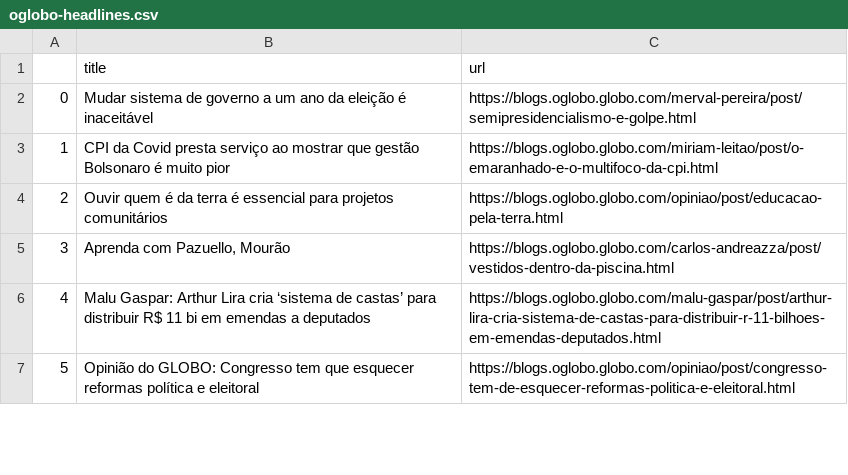
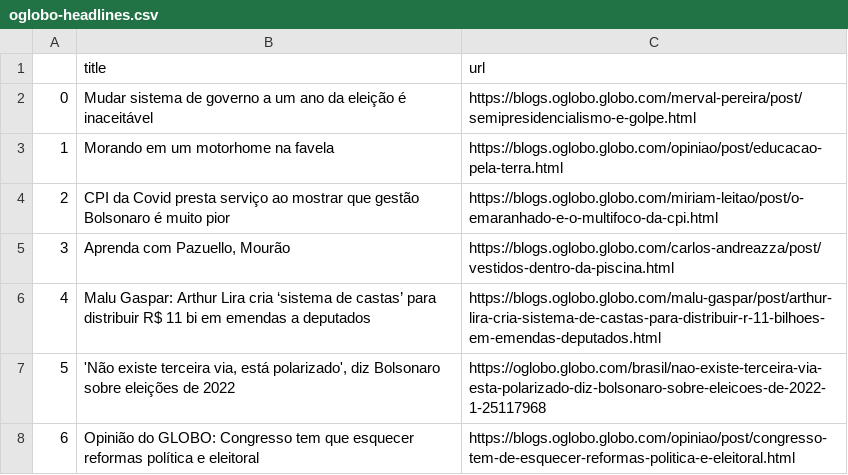
Before and after one commit to belisards/oglobo_headlines, a CSV file: oglobo-headlines.csv, drawn as a sheet; only a part is shown; removed rows and columns are numbered as before the commit, all else as after; the diff covers the shown part only; the diff names each change by its address in the sheet, - before the commit and + after, or states it on an @@ line.

```diff
--- a/oglobo-headlines.csv
+++ b/oglobo-headlines.csv
+row 3: 1 | Morando em um motorhome na favela | https://blogs.oglobo.globo.com/opiniao/post/educacao-pela-terra.html
@@ column A renumbered from row 4 down @@
-row 4: 2 | Ouvir quem é da terra é essencial para projetos comunitários | https://blogs.oglobo.globo.com/opiniao/post/educacao-pela-terra.html
+row 7: 5 | 'Não existe terceira via, está polarizado', diz Bolsonaro sobre eleições de 2022 | https://oglobo.globo.com/brasil/nao-existe-terceira-via-esta-polarizado-diz-bolsonaro-sobre-eleicoes-de-2022-1-25117968
```
Also changed, not shown: 7 added rows, 7 removed rows and 1 moved row elsewhere in this file.
